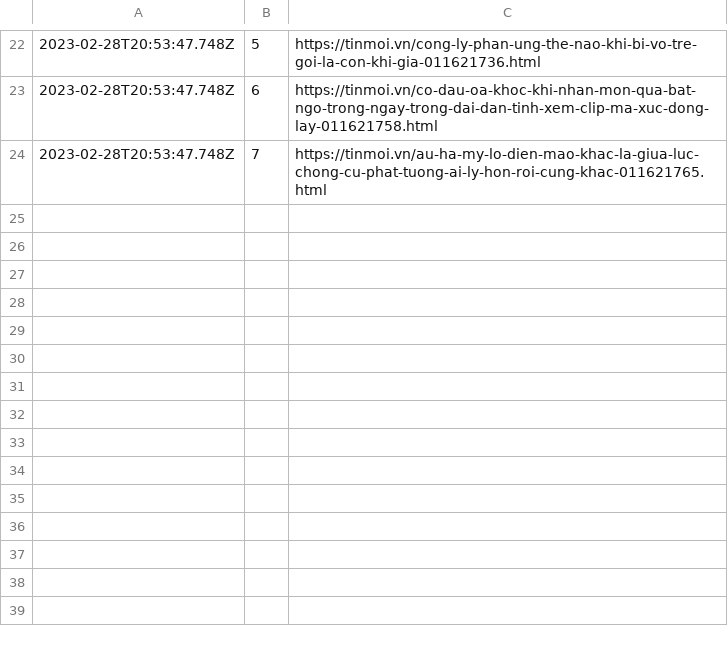
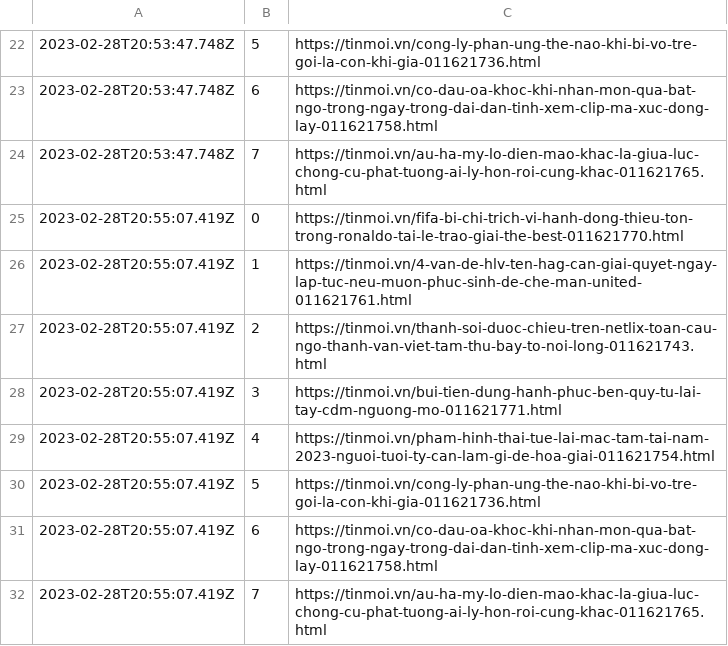
Before and after one commit to Actable-AI/public-datasets, a CSV file: tinmoi.csv, drawn as a sheet; only a part is shown, gaps mark what is left out.

Commit message:
Add new logs

```diff
--- a/tinmoi.csv
+++ b/tinmoi.csv
@@ -24 +24,9 @@
 2023-02-28T20:53:47.748Z,7,https://tinmoi.vn/au-ha-my-lo-dien-mao-khac-la-giua-luc-chong-cu-phat-tuong-ai-ly-hon-roi-cung-khac-011621765.html
+2023-02-28T20:55:07.419Z,0,https://tinmoi.vn/fifa-bi-chi-trich-vi-hanh-dong-thieu-ton-trong-ronaldo-tai-le-trao-giai-the-best-011621770.html
+2023-02-28T20:55:07.419Z,1,https://tinmoi.vn/4-van-de-hlv-ten-hag-can-giai-quyet-ngay-lap-tuc-neu-muon-phuc-sinh-de-che-man-united-011621761.html
+2023-02-28T20:55:07.419Z,2,https://tinmoi.vn/thanh-soi-duoc-chieu-tren-netlix-toan-cau-ngo-thanh-van-viet-tam-thu-bay-to-noi-long-011621743.html
+2023-02-28T20:55:07.419Z,3,https://tinmoi.vn/bui-tien-dung-hanh-phuc-ben-quy-tu-lai-tay-cdm-nguong-mo-011621771.html
+2023-02-28T20:55:07.419Z,4,https://tinmoi.vn/pham-hinh-thai-tue-lai-mac-tam-tai-nam-2023-nguoi-tuoi-ty-can-lam-gi-de-hoa-giai-011621754.html
+2023-02-28T20:55:07.419Z,5,https://tinmoi.vn/cong-ly-phan-ung-the-nao-khi-bi-vo-tre-goi-la-con-khi-gia-011621736.html
+2023-02-28T20:55:07.419Z,6,https://tinmoi.vn/co-dau-oa-khoc-khi-nhan-mon-qua-bat-ngo-trong-ngay-trong-dai-dan-tinh-xem-clip-ma-xuc-dong-lay-011621758.html
+2023-02-28T20:55:07.419Z,7,https://tinmoi.vn/au-ha-my-lo-dien-mao-khac-la-giua-luc-chong-cu-phat-tuong-ai-ly-hon-roi-cung-khac-011621765.html
```
